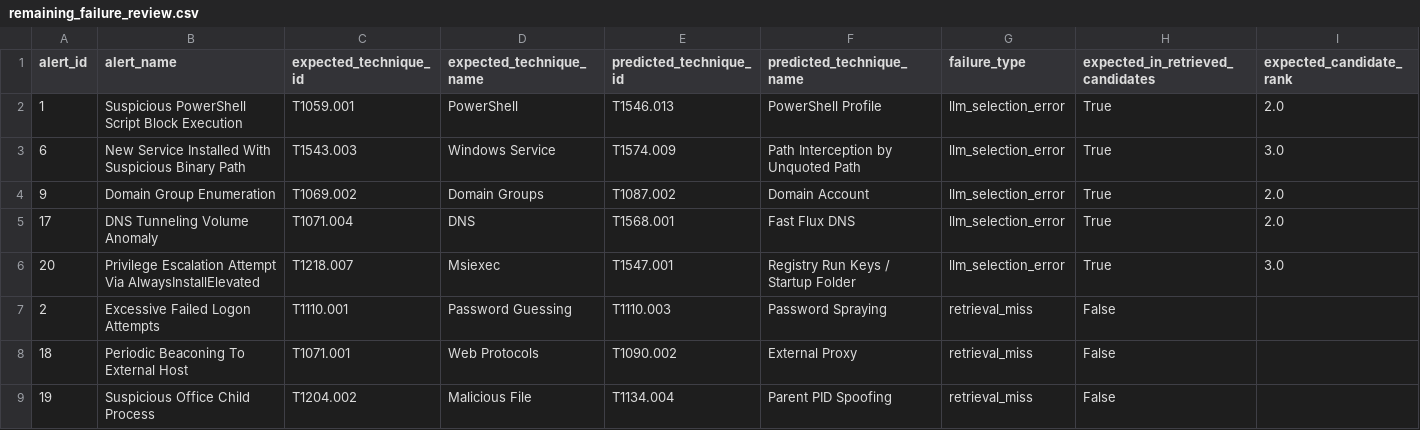
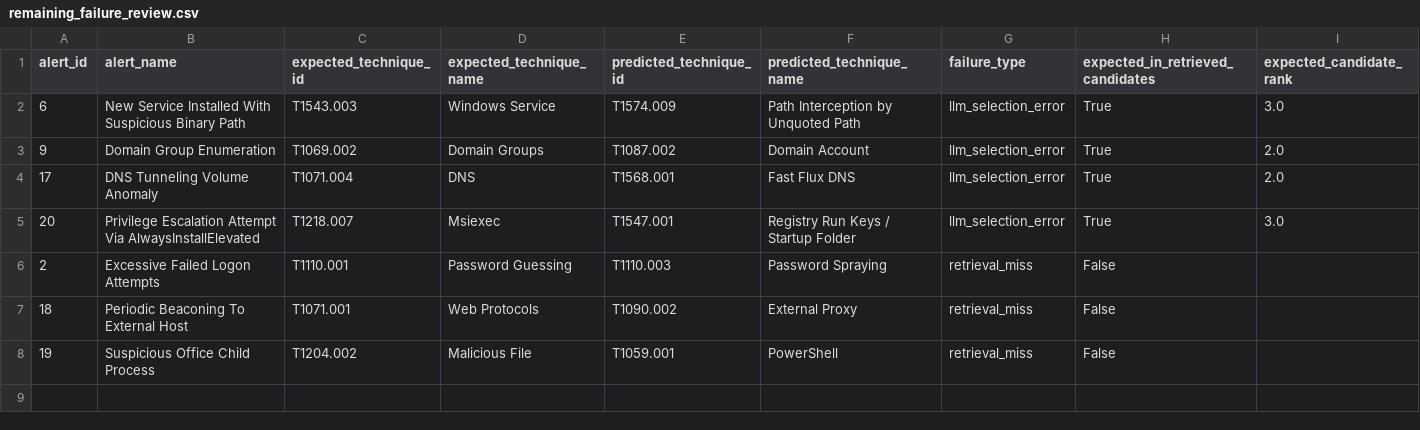
Before and after one commit to 0xAll3nC/LLM-Threat-Detection, a CSV file: outputs/remaining_failure_review.csv, drawn as a sheet; only a part is shown; removed rows and columns are numbered as before the commit, all else as after; rows hold the shown columns only; the diff names each change by its address in the sheet, - before the commit and + after, or states it on an @@ line.

```diff
--- a/outputs/remaining_failure_review.csv
+++ b/outputs/remaining_failure_review.csv
-row 2: 1 | Suspicious PowerShell Script Block Execution | T1059.001 | PowerShell | T1546.013 | PowerShell Profile | llm_selection_error | True | 2.0
-E8 (predicted_technique_id): T1134.004
+E8 (predicted_technique_id): T1059.001
-F8 (predicted_technique_name): Parent PID Spoofing
+F8 (predicted_technique_name): PowerShell
```
Also changed, not shown: 18 other files.
